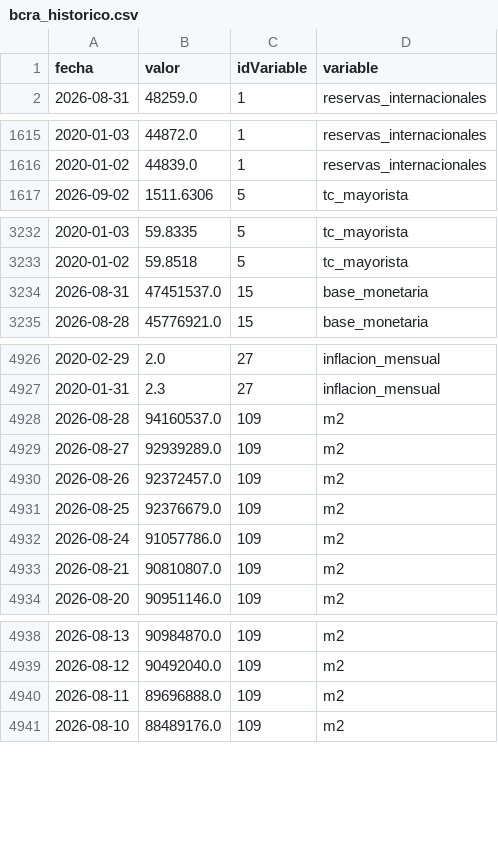
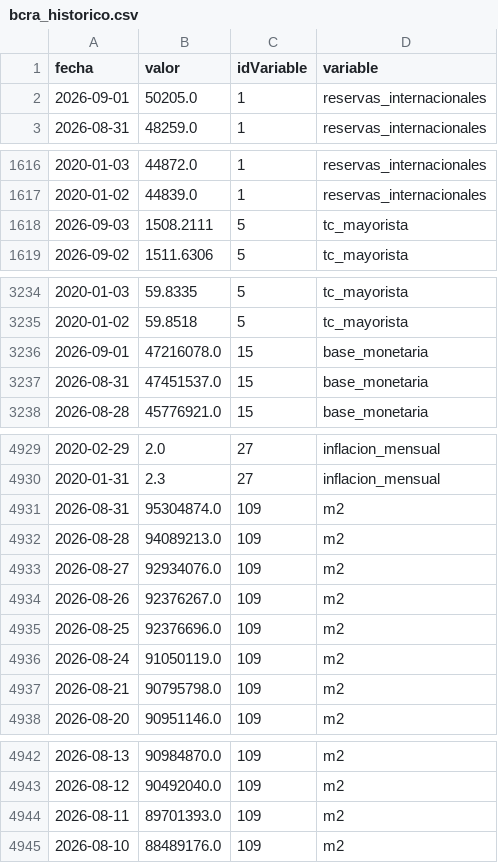
Before and after one commit to maximilianoquirogaaravena-stack/mi-dashboard-macro, a CSV file: data/bcra_historico.csv, drawn as a sheet; only a part is shown, gaps mark what is left out; the diff covers the shown part only.

```diff
--- a/data/bcra_historico.csv
+++ b/data/bcra_historico.csv
@@ -1,2 +1,3 @@
 fecha,valor,idVariable,variable
+2026-09-01,50205.0,1,reservas_internacionales
 2026-08-31,48259.0,1,reservas_internacionales
@@ -1616,2 +1617,3 @@ fecha,valor,idVariable,variable
 2020-01-02,44839.0,1,reservas_internacionales
+2026-09-03,1508.2111,5,tc_mayorista
 2026-09-02,1511.6306,5,tc_mayorista
@@ -3233,2 +3235,3 @@ fecha,valor,idVariable,variable
 2020-01-02,59.8518,5,tc_mayorista
+2026-09-01,47216078.0,15,base_monetaria
 2026-08-31,47451537.0,15,base_monetaria
@@ -4927,8 +4930,9 @@ fecha,valor,idVariable,variable
 2020-01-31,2.3,27,inflacion_mensual
-2026-08-28,94160537.0,109,m2
-2026-08-27,92939289.0,109,m2
-2026-08-26,92372457.0,109,m2
-2026-08-25,92376679.0,109,m2
-2026-08-24,91057786.0,109,m2
-2026-08-21,90810807.0,109,m2
+2026-08-31,95304874.0,109,m2
+2026-08-28,94089213.0,109,m2
+2026-08-27,92934076.0,109,m2
+2026-08-26,92376267.0,109,m2
+2026-08-25,92376696.0,109,m2
+2026-08-24,91050119.0,109,m2
+2026-08-21,90795798.0,109,m2
 2026-08-20,90951146.0,109,m2
@@ -4939,3 +4943,3 @@ fecha,valor,idVariable,variable
 2026-08-12,90492040.0,109,m2
-2026-08-11,89696888.0,109,m2
+2026-08-11,89701393.0,109,m2
 2026-08-10,88489176.0,109,m2
```
Also changed, not shown: 3 edited cells elsewhere in this file, data/dolares_historico.csv.
